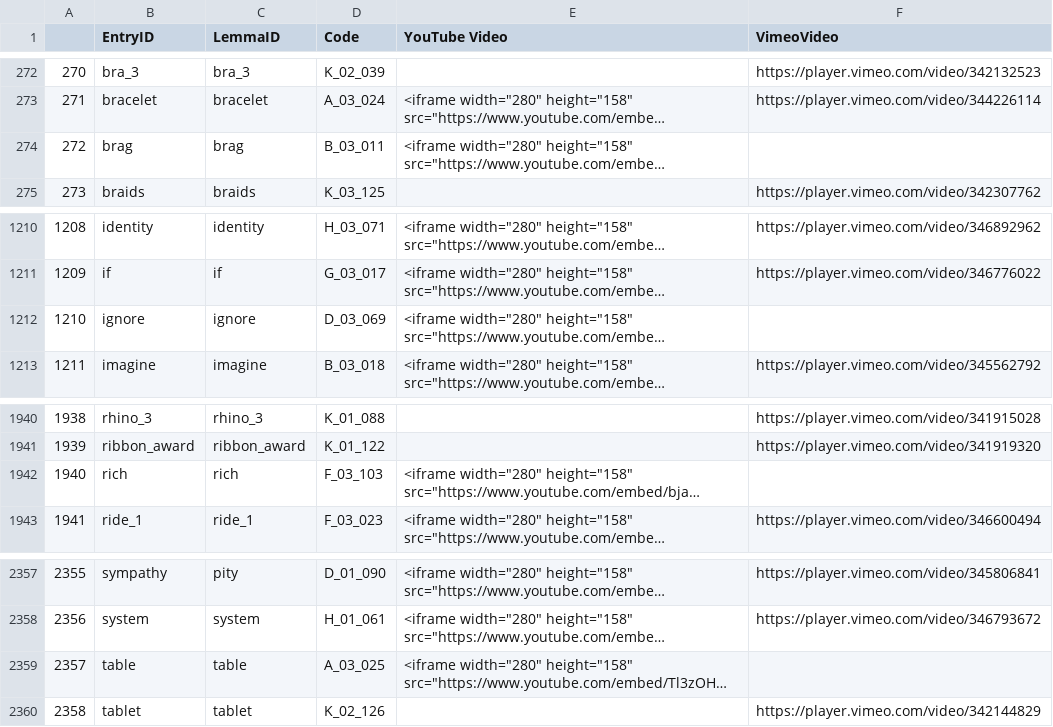
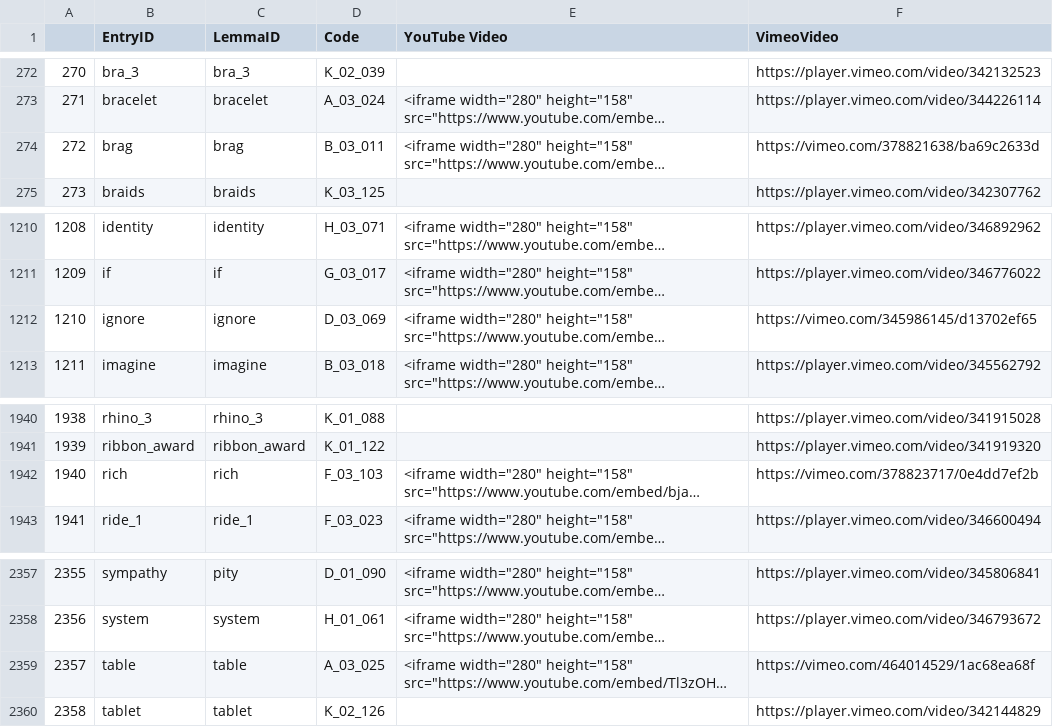
Before and after one commit to ASL-LEX/asl-lex, a CSV file: data-analysis/scripts/notebooks/signdata_with_urls.csv, drawn as a sheet; only a part is shown, gaps mark what is left out; long unchanged cells end in …; the diff names each change by its address in the sheet, - before the commit and + after, or states it on an @@ line.

Commit message:
Fixed labeling, 0s no longer converted to N/A, re-calculated nodes and edges with updated feature list

```diff
--- a/data-analysis/scripts/notebooks/signdata_with_urls.csv
+++ b/data-analysis/scripts/notebooks/signdata_with_urls.csv
-F274 (VimeoVideo): (empty)
+F274 (VimeoVideo): https://vimeo.com/378821638/ba69c2633d
-F1212 (VimeoVideo): (empty)
+F1212 (VimeoVideo): https://vimeo.com/345986145/d13702ef65
-F1942 (VimeoVideo): (empty)
+F1942 (VimeoVideo): https://vimeo.com/378823717/0e4dd7ef2b
-F2359 (VimeoVideo): (empty)
+F2359 (VimeoVideo): https://vimeo.com/464014529/1ac68ea68f
```
Also changed, not shown: 16 other files.
